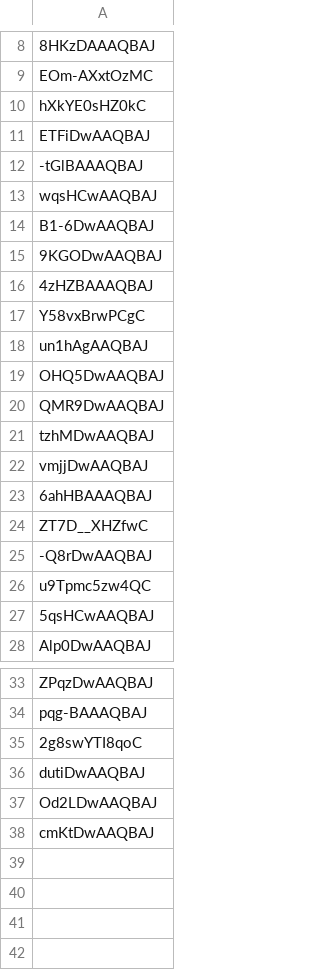
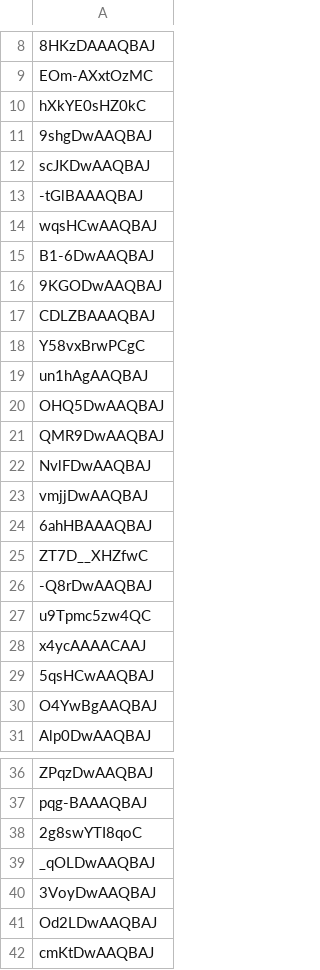
Before and after one commit to matthieuBA/comics-trip, a CSV file: db/data_out_id.csv, drawn as a sheet; only a part is shown, gaps mark what is left out.

```diff
--- a/db/data_out_id.csv
+++ b/db/data_out_id.csv
@@ -10,3 +10,4 @@ EOm-AXxtOzMC
 hXkYE0sHZ0kC
-ETFiDwAAQBAJ
+9shgDwAAQBAJ
+scJKDwAAQBAJ
 -tGlBAAAQBAJ
@@ -15,3 +16,3 @@ B1-6DwAAQBAJ
 9KGODwAAQBAJ
-4zHZBAAAQBAJ
+CDLZBAAAQBAJ
 Y58vxBrwPCgC
@@ -20,3 +21,3 @@ OHQ5DwAAQBAJ
 QMR9DwAAQBAJ
-tzhMDwAAQBAJ
+NvlFDwAAQBAJ
 vmjjDwAAQBAJ
@@ -26,3 +27,5 @@ ZT7D__XHZfwC
 u9Tpmc5zw4QC
+x4ycAAAACAAJ
 5qsHCwAAQBAJ
+O4YwBgAAQBAJ
 Alp0DwAAQBAJ
@@ -35,3 +38,4 @@ pqg-BAAAQBAJ
 2g8swYTI8qoC
-dutiDwAAQBAJ
+_qOLDwAAQBAJ
+3VoyDwAAQBAJ
 Od2LDwAAQBAJ
```
Also changed, not shown: db/data_cat.csv, db/data_out.csv, 3 other files.
